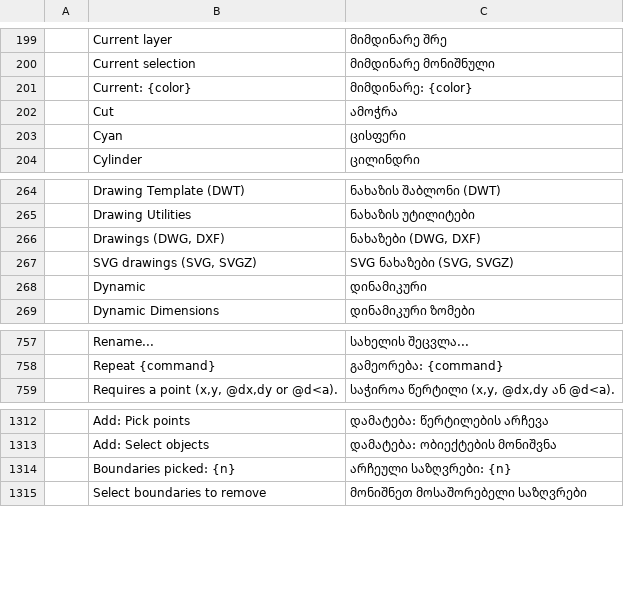
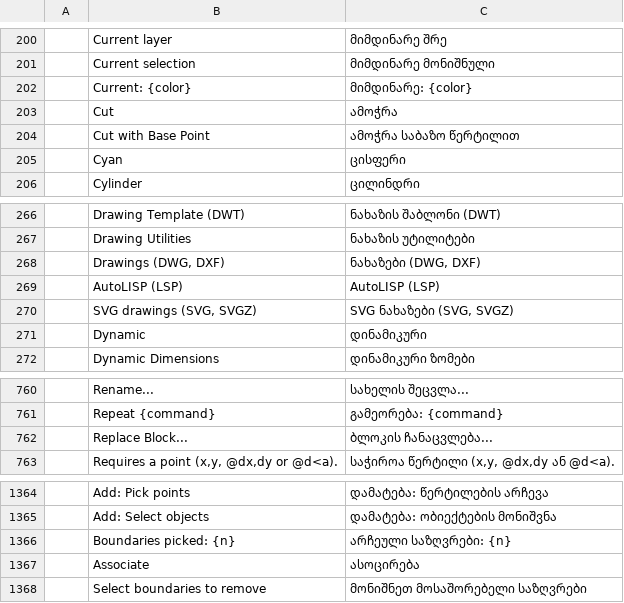
Before and after one commit to devius/cadcraft, a TSV file: crates/ui-egui/src/i18n/ka.tsv, drawn as a sheet; only a part is shown, gaps mark what is left out; the diff covers the shown part only; the diff names each change by its address in the sheet, - before the commit and + after, or states it on an @@ line.

```diff
--- a/crates/ui-egui/src/i18n/ka.tsv
+++ b/crates/ui-egui/src/i18n/ka.tsv
+row 204:  | Cut with Base Point | ამოჭრა საბაზო წერტილით
+row 269:  | AutoLISP (LSP) | AutoLISP (LSP)
+row 762:  | Replace Block... | ბლოკის ჩანაცვლება...
+row 1367:  | Associate | ასოცირება
```
Also changed, not shown: 52 added rows elsewhere in this file, 2 other files.
